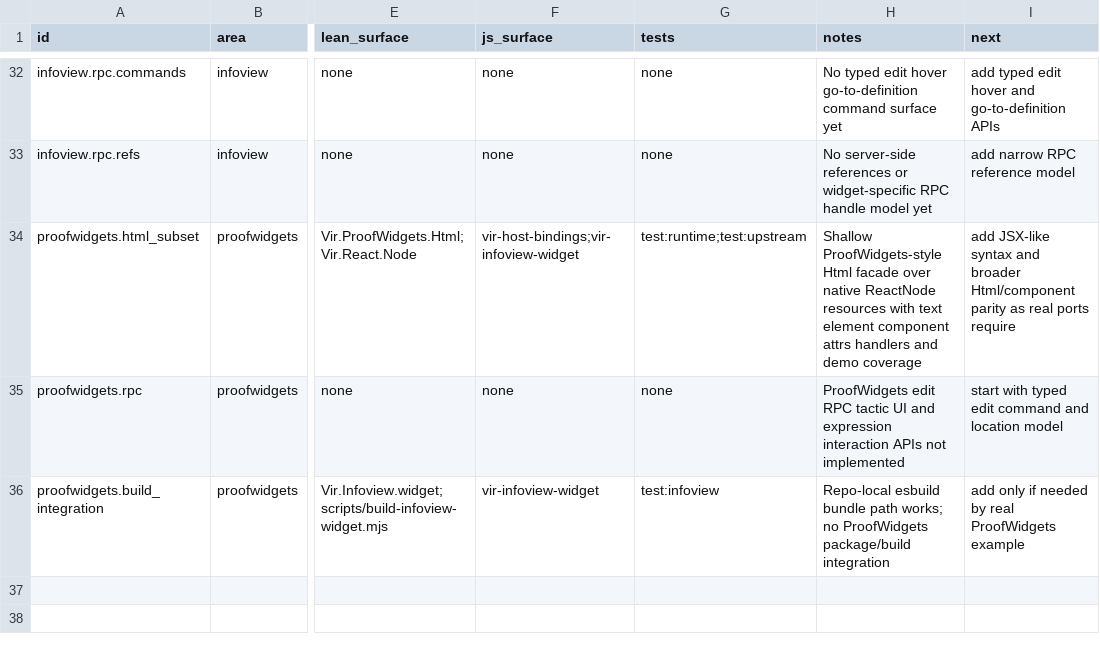
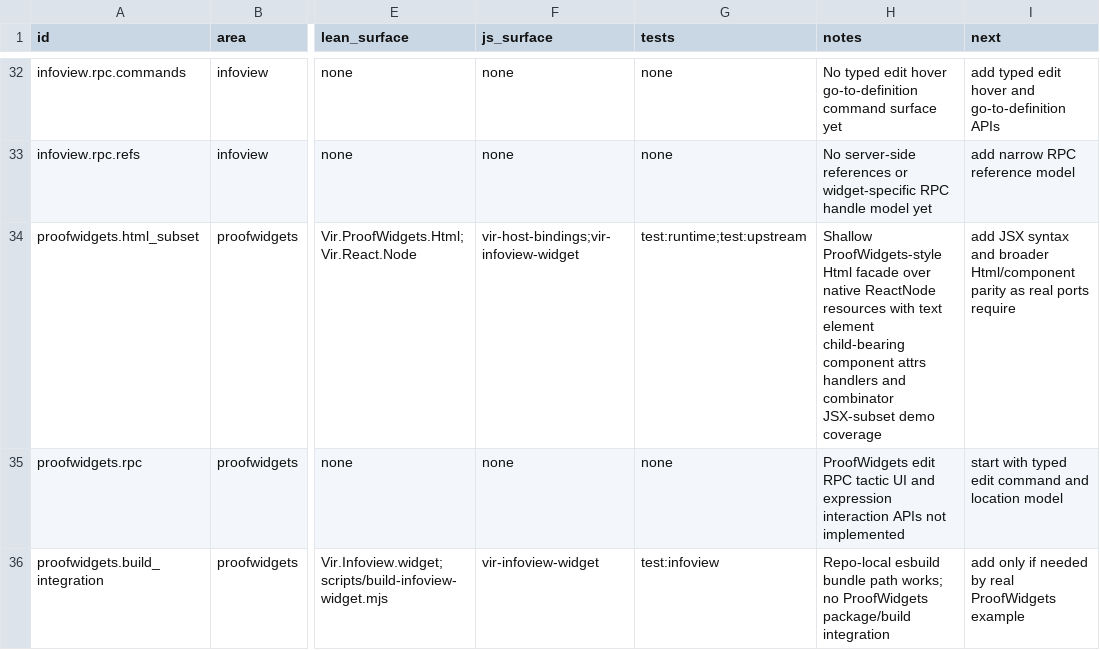
Before and after one commit to ejgallego/lean-vir, a TSV file: docs/API_COVERAGE.tsv, drawn as a sheet; only a part is shown, gaps mark what is left out; the diff names each change by its address in the sheet, - before the commit and + after, or states it on an @@ line.

Commit message:
feat: support proofwidgets component children

```diff
--- a/docs/API_COVERAGE.tsv
+++ b/docs/API_COVERAGE.tsv
-H34 (notes): …text element component attrs handlers and demo coverage
+H34 (notes): …text element child-bearing component attrs handlers and combinator JSX-subset demo coverage
-I34 (next): add JSX-like syntax and…
+I34 (next): add JSX syntax and…
```
Also changed, not shown: 9 other files.
